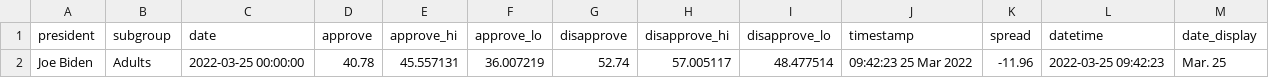
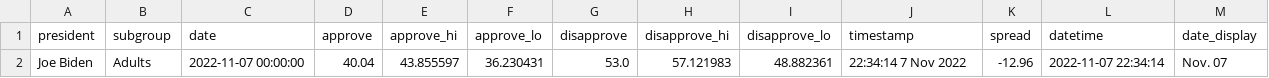
Before and after one commit to stiles/biden-polls, a CSV file: data/processed/biden_approval_trend_538_latest_adults.csv, drawn as a sheet; removed rows and columns are numbered as before the commit, all else as after; the diff names each change by its address in the sheet, - before the commit and + after, or states it on an @@ line.

Commit message:
latest

```diff
--- a/data/processed/biden_approval_trend_538_latest_adults.csv
+++ b/data/processed/biden_approval_trend_538_latest_adults.csv
-row 2: Joe Biden | Adults | 2022-03-25 00:00:00 | 40.78 | 45.557131 | 36.007219 | 52.74 | 57.005117 | 48.477514 | 09:42:23 25 Mar 2022 | -11.96 | 2022-03-25 09:42:23 | Mar. 25
+row 2: Joe Biden | Adults | 2022-11-07 00:00:00 | 40.04 | 43.855597 | 36.230431 | 53.0 | 57.121983 | 48.882361 | 22:34:14 7 Nov 2022 | -12.96 | 2022-11-07 22:34:14 | Nov. 07
```
Also changed, not shown: data/processed/biden_approval_trend_538_latest_all_polls.csv, data/processed/biden_approval_trend_538_latest_voters.csv, 8 other files.
